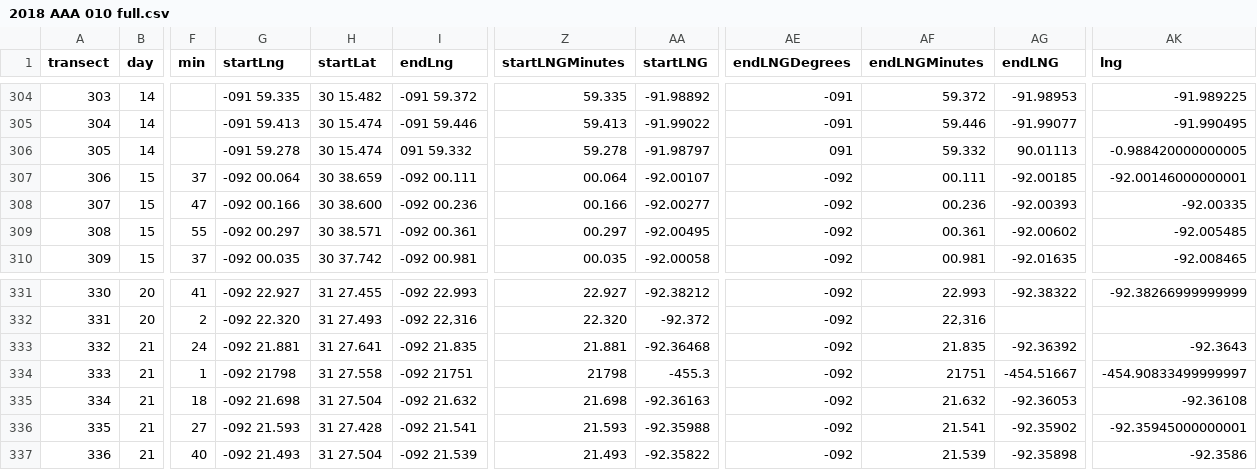
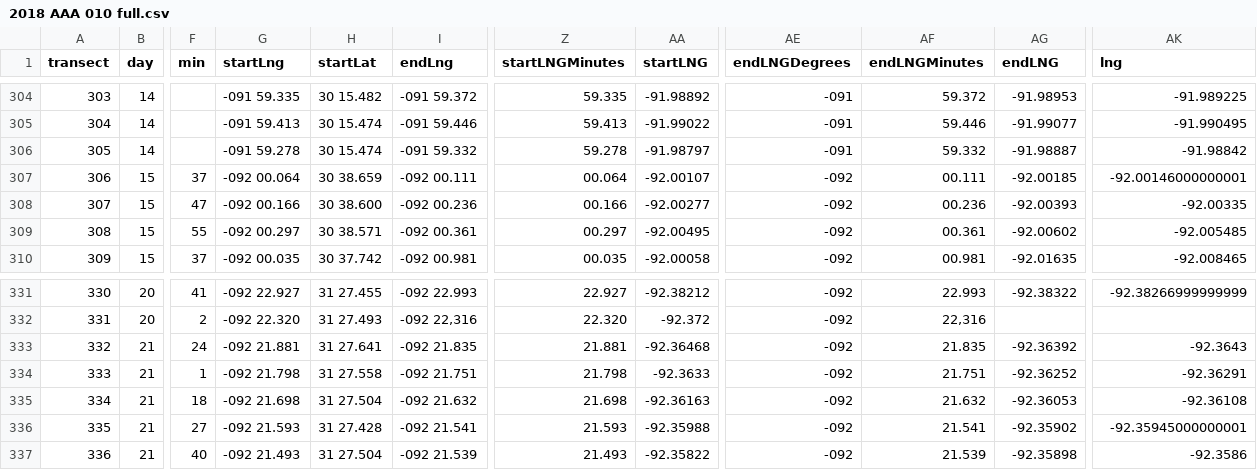
Before and after one commit to ScottMDukeSylvester/2018TickSummary, a CSV file: 2018 AAA 010 full.csv, drawn as a sheet; only a part is shown, gaps mark what is left out; the diff names each change by its address in the sheet, - before the commit and + after, or states it on an @@ line.

```diff
--- a/2018 AAA 010 full.csv
+++ b/2018 AAA 010 full.csv
-I306 (endLng): 091 59.332
+I306 (endLng): -091 59.332
-AE306 (endLNGDegrees): 091
+AE306 (endLNGDegrees): -091
-AG306 (endLNG): 90.01113
+AG306 (endLNG): -91.98887
-AK306 (lng): -0.988420000000005
+AK306 (lng): -91.98842
-G334 (startLng): -092 21798
+G334 (startLng): -092 21.798
-I334 (endLng): -092 21751
+I334 (endLng): -092 21.751
-Z334 (startLNGMinutes): 21798
+Z334 (startLNGMinutes): 21.798
-AA334 (startLNG): -455.3
+AA334 (startLNG): -92.3633
-AF334 (endLNGMinutes): 21751
+AF334 (endLNGMinutes): 21.751
-AG334 (endLNG): -454.51667
+AG334 (endLNG): -92.36252
-AK334 (lng): -454.90833499999997
+AK334 (lng): -92.36291
```
Also changed, not shown: 2018 AAA 000 raw.csv, 2018 AAA 020 final.csv, 1 other file.
